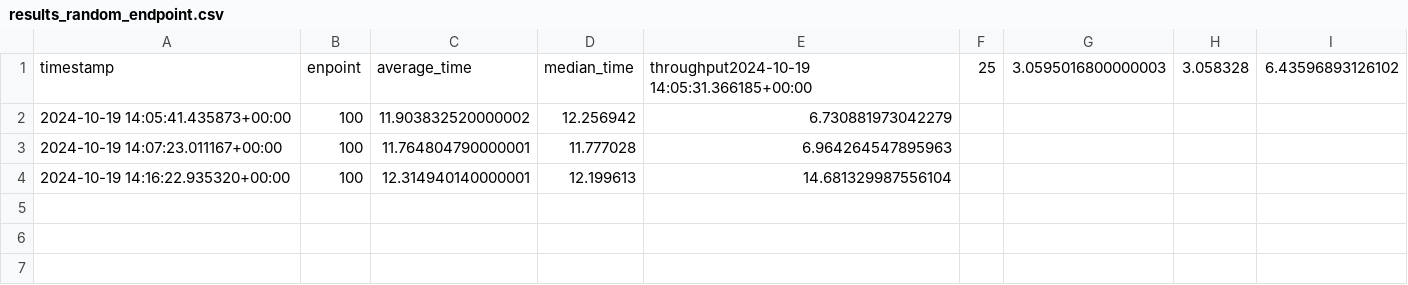
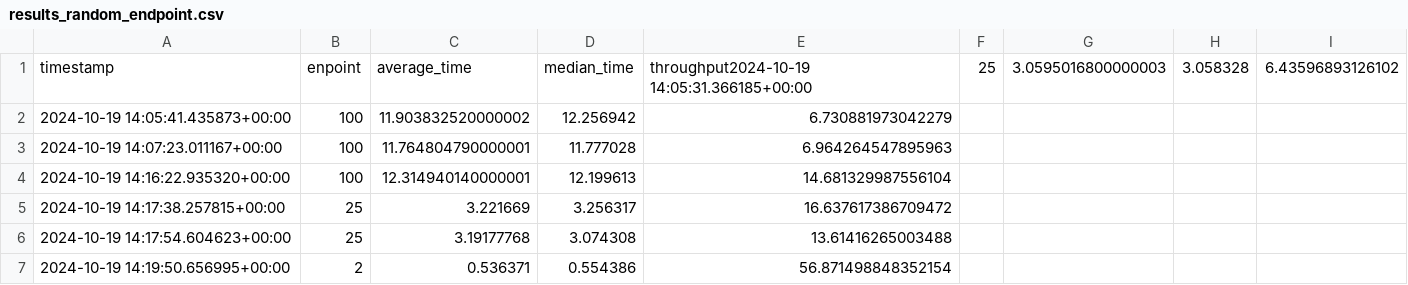
Before and after one commit to benceluzsinszky/thesis, a CSV file: results_random_endpoint.csv, drawn as a sheet.

```diff
--- a/results_random_endpoint.csv
+++ b/results_random_endpoint.csv
@@ -4 +4,4 @@ timestamp,enpoint,average_time,median_time,throughput2024-10-19 14:05:31.366185+
 2024-10-19 14:16:22.935320+00:00,100,12.314940140000001,12.199613,14.681329987556104
+2024-10-19 14:17:38.257815+00:00,25,3.221669,3.256317,16.637617386709472
+2024-10-19 14:17:54.604623+00:00,25,3.19177768,3.074308,13.61416265003488
+2024-10-19 14:19:50.656995+00:00,2,0.536371,0.554386,56.871498848352154
```
Also changed, not shown: results_users.csv, 2 other files.
